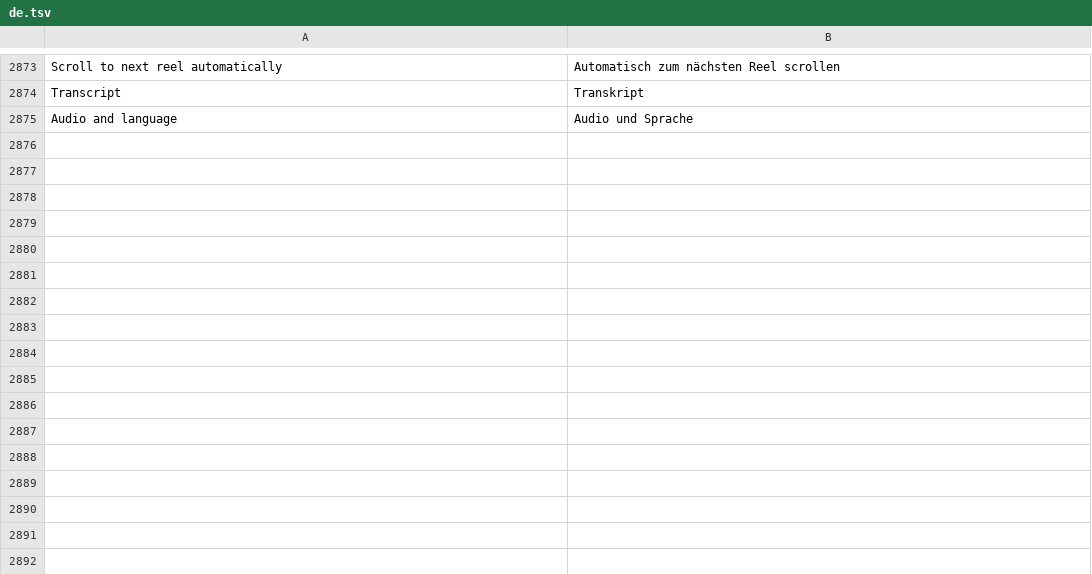
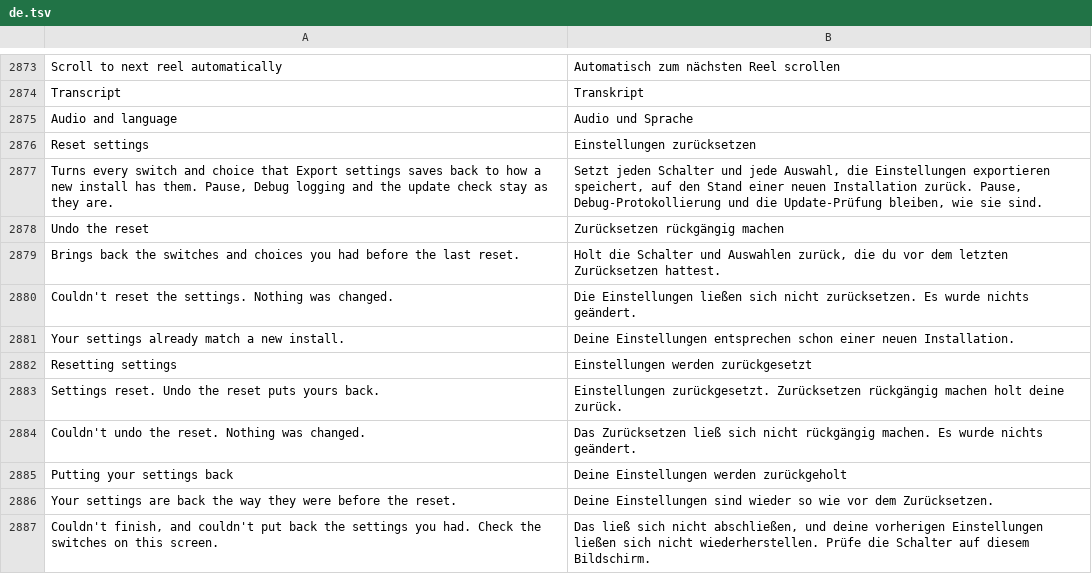
Before and after one commit to SysAdminDoc/HushFacebook, a TSV file: extensions/shared/library/src/main/l10n/de.tsv, drawn as a sheet; only a part is shown, gaps mark what is left out; the diff names each change by its address in the sheet, - before the commit and + after, or states it on an @@ line.

```diff
--- a/extensions/shared/library/src/main/l10n/de.tsv
+++ b/extensions/shared/library/src/main/l10n/de.tsv
+row 2876: Reset settings | Einstellungen zurücksetzen
+row 2877: Turns every switch and choice that Export settings saves back to how a new install has them. Pause, Debug logging and the update check stay as they are. | Setzt jeden Schalter und jede Auswahl, die Einstellungen exportieren speichert, auf den Stand einer neuen Installation zurück. Pause, Debug-Protokollierung und die Update-Prüfung bleiben, wie sie sind.
+row 2878: Undo the reset | Zurücksetzen rückgängig machen
+row 2879: Brings back the switches and choices you had before the last reset. | Holt die Schalter und Auswahlen zurück, die du vor dem letzten Zurücksetzen hattest.
+row 2880: Couldn't reset the settings. Nothing was changed. | Die Einstellungen ließen sich nicht zurücksetzen. Es wurde nichts geändert.
+row 2881: Your settings already match a new install. | Deine Einstellungen entsprechen schon einer neuen Installation.
+row 2882: Resetting settings | Einstellungen werden zurückgesetzt
+row 2883: Settings reset. Undo the reset puts yours back. | Einstellungen zurückgesetzt. Zurücksetzen rückgängig machen holt deine zurück.
+row 2884: Couldn't undo the reset. Nothing was changed. | Das Zurücksetzen ließ sich nicht rückgängig machen. Es wurde nichts geändert.
+row 2885: Putting your settings back | Deine Einstellungen werden zurückgeholt
+row 2886: Your settings are back the way they were before the reset. | Deine Einstellungen sind wieder so wie vor dem Zurücksetzen.
+row 2887: Couldn't finish, and couldn't put back the settings you had. Check the switches on this screen. | Das ließ sich nicht abschließen, und deine vorherigen Einstellungen ließen sich nicht wiederherstellen. Prüfe die Schalter auf diesem Bildschirm.
```
Also changed, not shown: extensions/shared/library/src/main/l10n/es.tsv, extensions/shared/library/src/main/l10n/pt-rBR.tsv, 25 other files.
